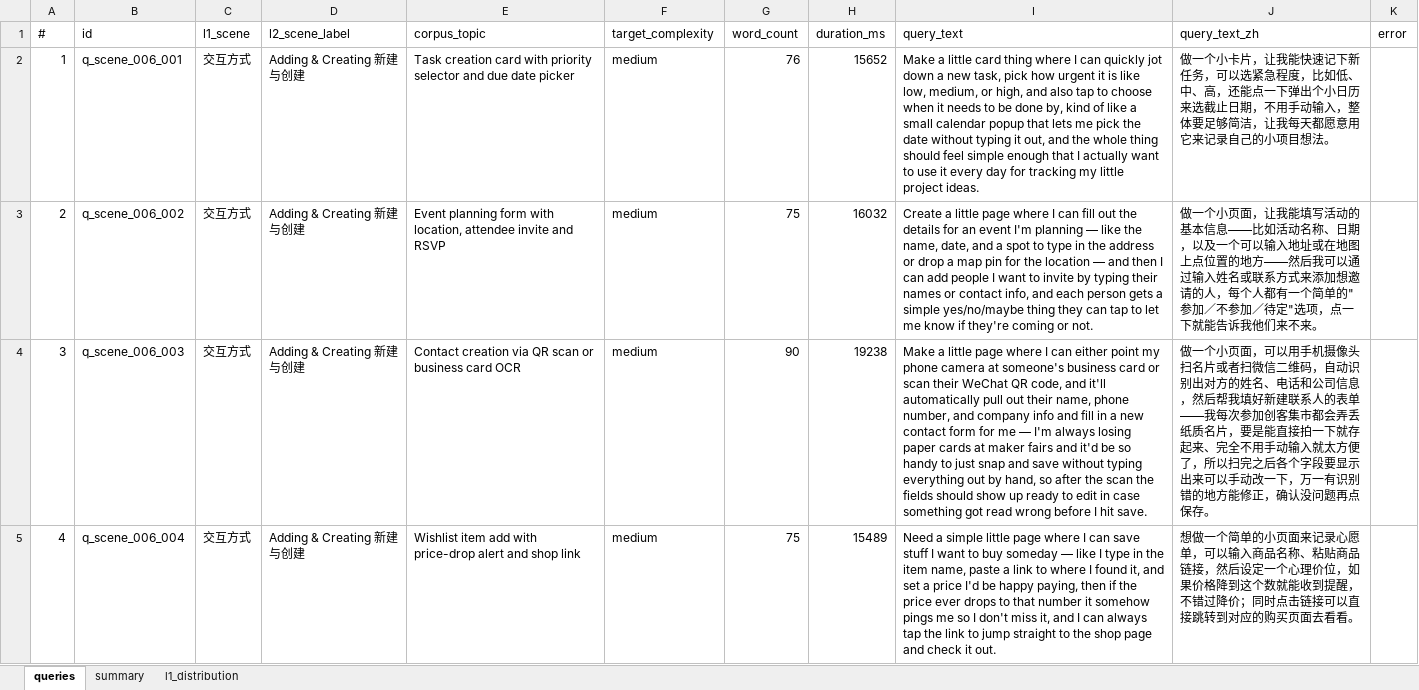
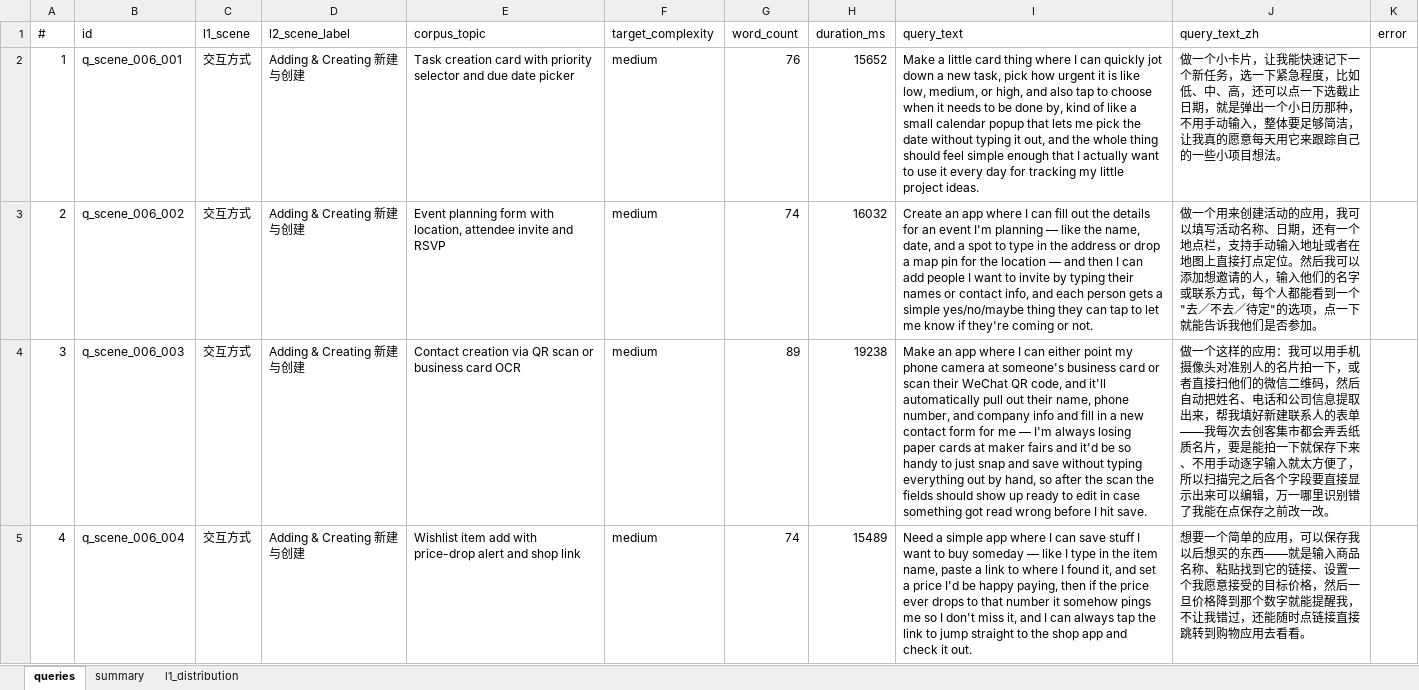
Before and after one commit to PlevanTem/queryMaker, an Excel workbook: data/output/corpus_run_v5_200/queries.xlsx, sheet queries, drawn as a sheet; only a part is shown; values as stored, in another font and other column widths than the file's, no borders; the diff covers the shown part only; the diff names each change by its address in the sheet, - before the commit and + after, or states it on an @@ line.

```diff
--- a/data/output/corpus_run_v5_200/queries.xlsx (sheet queries)
+++ b/data/output/corpus_run_v5_200/queries.xlsx (sheet queries)
-J2 (query_text_zh): …快速记下新任务，可以选紧急程度，比如低、中、高，还能点一下弹出个小日历来选截止日期，不用手动输入，整体要足够简洁，让我每天都愿意用它来记录自己的小项目想…
+J2 (query_text_zh): …快速记下一个新任务，选一下紧急程度，比如低、中、高，还可以点一下选截止日期，就是弹出一个小日历那种，不用手动输入，整体要足够简洁，让我真的愿意每天用它来跟踪自己的一些小项目想…
-G3 (word_count): 75
+G3 (word_count): 74
-I3 (query_text): Create a little page where I…
+I3 (query_text): Create an app where I…
-J3 (query_text_zh): 做一个小页面，让我能填写活动的基本信息——比如活动名称、日期，以及一个可以输入地址或在地图上点位置的地方——然后我可以通过输入姓名或联系方式来添加想邀请的人，每个人都有一个简单的"参加／不参加／待定"选项，点一下就能告诉我他们来不来。
+J3 (query_text_zh): 做一个用来创建活动的应用，我可以填写活动名称、日期，还有一个地点栏，支持手动输入地址或者在地图上直接打点定位。然后我可以添加想邀请的人，输入他们的名字或联系方式，每个人都能看到一个"去／不去／待定"的选项，点一下就能告诉我他们是否参加。
-G4 (word_count): 90
+G4 (word_count): 89
-I4 (query_text): Make a little page where I…
+I4 (query_text): Make an app where I…
-J4 (query_text_zh): 做一个小页面，可以用手机摄像头扫名片或者扫微信二维码，自动识别出对方的姓名、电话和公司信息，然后帮我填好新建联系人的表单——我每次参加创客集市都会弄丢纸质名片，要是能直接拍一下就存起来、完全不用手动输入就太方便了，所以扫完之后各个字段要显示出来可以手动改一下，万一有识别错的地方能修正，确认没问题再点保存。
+J4 (query_text_zh): 做一个这样的应用：我可以用手机摄像头对准别人的名片拍一下，或者直接扫他们的微信二维码，然后自动把姓名、电话和公司信息提取出来，帮我填好新建联系人的表单——我每次去创客集市都会弄丢纸质名片，要是能拍一下就保存下来、不用手动逐字输入就太方便了，所以扫描完之后各个字段要直接显示出来可以编辑，万一哪里识别错了我能在点保存之前改一改。
-G5 (word_count): 75
+G5 (word_count): 74
-I5 (query_text): …a simple little page where I can save stuff I want to buy someday — like I type in the item name, paste a link to where I found it, and set a price I'd be happy paying, then if the price ever drops to that number it somehow pings me so I don't miss it, and I can always tap the link to jump straight to the shop page and check…
+I5 (query_text): …a simple app where I can save stuff I want to buy someday — like I type in the item name, paste a link to where I found it, and set a price I'd be happy paying, then if the price ever drops to that number it somehow pings me so I don't miss it, and I can always tap the link to jump straight to the shop app and check…
-J5 (query_text_zh): 想做一个简单的小页面来记录心愿单，可以输入商品名称、粘贴商品链接，然后设定一个心理价位，如果价格降到这个数就能收到提醒，不错过降价；同时点击链接可以直接跳转到对应的购买页面去看看。
+J5 (query_text_zh): 想要一个简单的应用，可以保存我以后想买的东西——就是输入商品名称、粘贴找到它的链接、设置一个我愿意接受的目标价格，然后一旦价格降到那个数字就能提醒我，不让我错过，还能随时点链接直接跳转到购物应用去看看。
```
Also changed, not shown: 342 edited cells elsewhere in this sheet, 4 other files.
